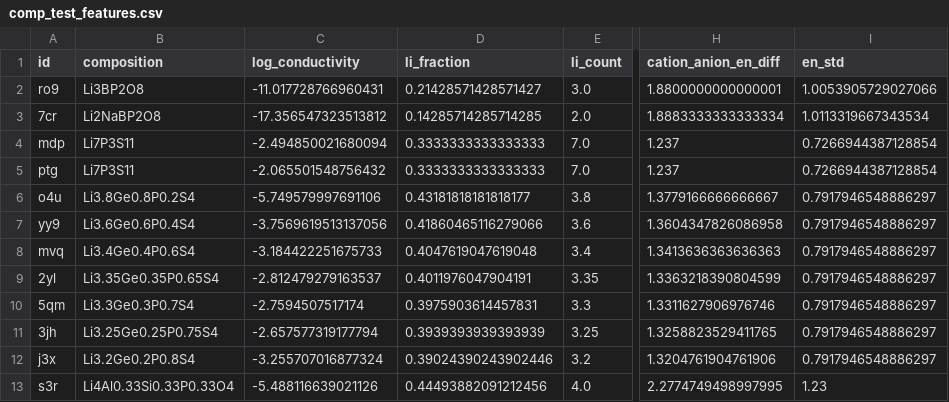
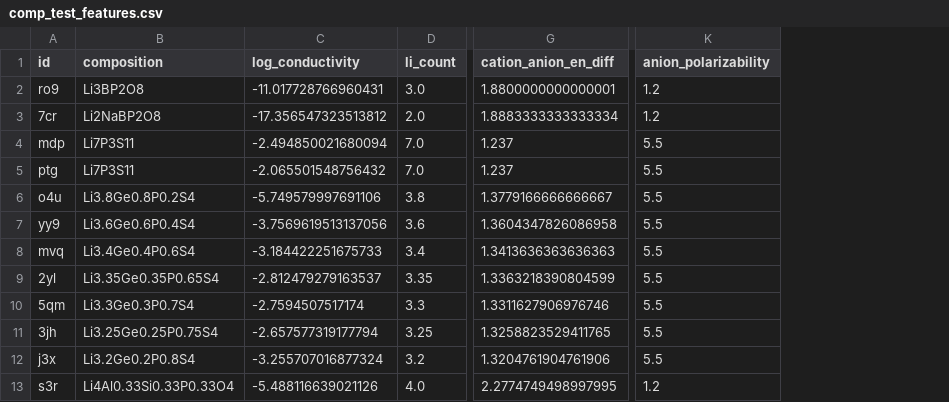
Before and after one commit to sashaprz/breed-2.0, a CSV file: breed-2.0/comp_test_features.csv, drawn as a sheet; only a part is shown, gaps mark what is left out; removed rows and columns are numbered as before the commit, all else as after; the diff names each change by its address in the sheet, - before the commit and + after, or states it on an @@ line.

Commit message:
add baseline model notebook, update tier1 features and train/test CSVs

```diff
--- a/breed-2.0/comp_test_features.csv
+++ b/breed-2.0/comp_test_features.csv
-column D (li_fraction), rows 2-13: 0.21428571428571427 | 0.14285714285714285 | 0.3333333333333333 | 0.3333333333333333 | 0.43181818181818177 | 0.41860465116279066 | 0.4047619047619048 | 0.4011976047904191 | 0.3975903614457831 | 0.3939393939393939 | 0.39024390243902446 | 0.44493882091212456
-column I (en_std), rows 2-13: 1.0053905729027066 | 1.0113319667343534 | 0.7266944387128854 | 0.7266944387128854 | 0.7917946548886297 | 0.7917946548886297 | 0.7917946548886297 | 0.7917946548886297 | 0.7917946548886297 | 0.7917946548886297 | 0.7917946548886297 | 1.23
+column K (anion_polarizability), rows 2-13: 1.2 | 1.2 | 5.5 | 5.5 | 5.5 | 5.5 | 5.5 | 5.5 | 5.5 | 5.5 | 5.5 | 1.2
```
Also changed, not shown: breed-2.0/struct_test_features.csv, 4 other files.
